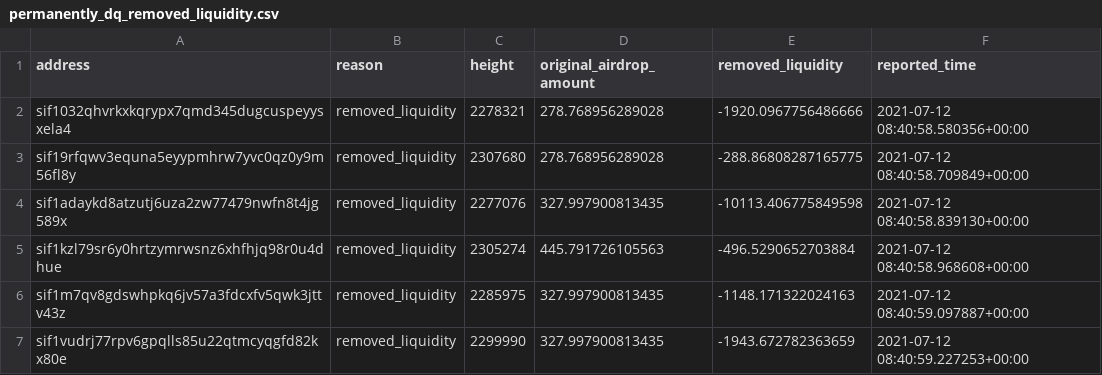
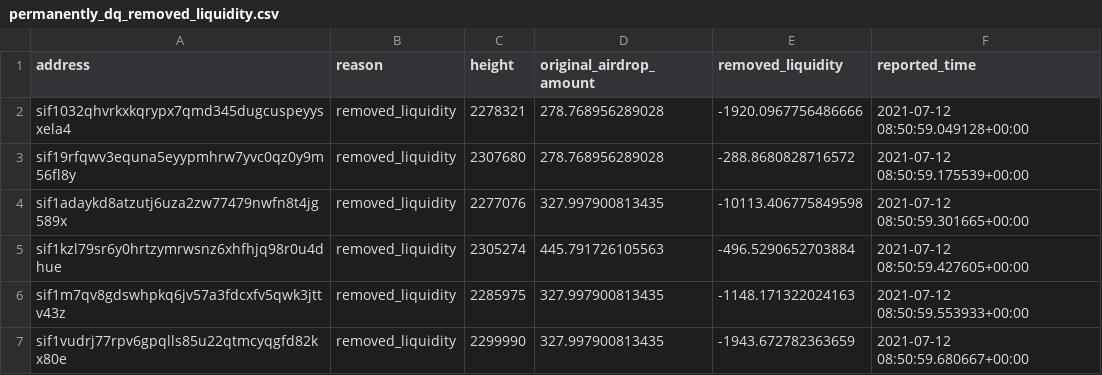
Before and after one commit to Sifchain/airdrop, a CSV file: extracts/permanently_dq_removed_liquidity.csv, drawn as a sheet.

```diff
--- a/extracts/permanently_dq_removed_liquidity.csv
+++ b/extracts/permanently_dq_removed_liquidity.csv
@@ -1,7 +1,7 @@
 address,reason,height,original_airdrop_amount,removed_liquidity,reported_time
-sif1032qhvrkxkqrypx7qmd345dugcuspeyysxela4,removed_liquidity,2278321,278.768956289028,-1920.0967756486666,2021-07-12 08:40:58.580356+00:00
-sif19rfqwv3equna5eyypmhrw7yvc0qz0y9m56fl8y,removed_liquidity,2307680,278.768956289028,-288.86808287165775,2021-07-12 08:40:58.709849+00:00
-sif1adaykd8atzutj6uza2zw77479nwfn8t4jg589x,removed_liquidity,2277076,327.997900813435,-10113.406775849598,2021-07-12 08:40:58.839130+00:00
-sif1kzl79sr6y0hrtzymrwsnz6xhfhjq98r0u4dhue,removed_liquidity,2305274,445.791726105563,-496.5290652703884,2021-07-12 08:40:58.968608+00:00
-sif1m7qv8gdswhpkq6jv57a3fdcxfv5qwk3jttv43z,removed_liquidity,2285975,327.997900813435,-1148.171322024163,2021-07-12 08:40:59.097887+00:00
-sif1vudrj77rpv6gpqlls85u22qtmcyqgfd82kx80e,removed_liquidity,2299990,327.997900813435,-1943.672782363659,2021-07-12 08:40:59.227253+00:00
+sif1032qhvrkxkqrypx7qmd345dugcuspeyysxela4,removed_liquidity,2278321,278.768956289028,-1920.0967756486666,2021-07-12 08:50:59.049128+00:00
+sif19rfqwv3equna5eyypmhrw7yvc0qz0y9m56fl8y,removed_liquidity,2307680,278.768956289028,-288.8680828716572,2021-07-12 08:50:59.175539+00:00
+sif1adaykd8atzutj6uza2zw77479nwfn8t4jg589x,removed_liquidity,2277076,327.997900813435,-10113.406775849598,2021-07-12 08:50:59.301665+00:00
+sif1kzl79sr6y0hrtzymrwsnz6xhfhjq98r0u4dhue,removed_liquidity,2305274,445.791726105563,-496.5290652703884,2021-07-12 08:50:59.427605+00:00
+sif1m7qv8gdswhpkq6jv57a3fdcxfv5qwk3jttv43z,removed_liquidity,2285975,327.997900813435,-1148.171322024163,2021-07-12 08:50:59.553933+00:00
+sif1vudrj77rpv6gpqlls85u22qtmcyqgfd82kx80e,removed_liquidity,2299990,327.997900813435,-1943.672782363659,2021-07-12 08:50:59.680667+00:00
```
Also changed, not shown: extracts/current_not_enough.csv, extracts/current_qualified.csv, 1 other file.
